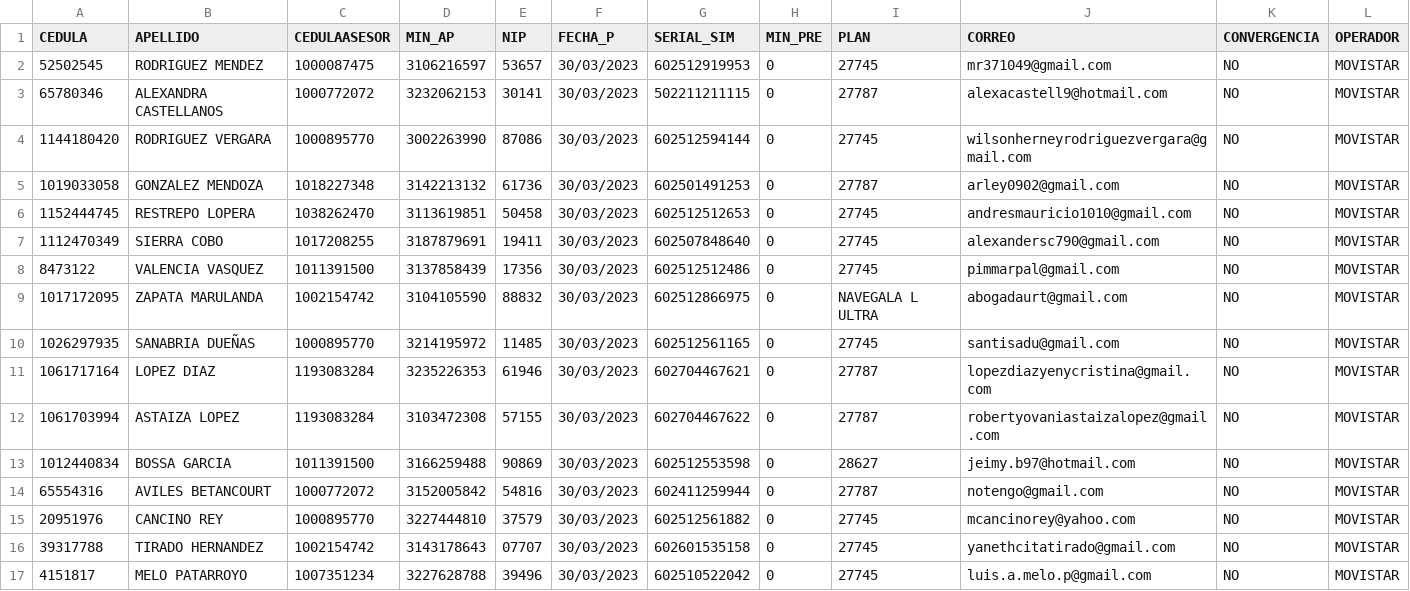
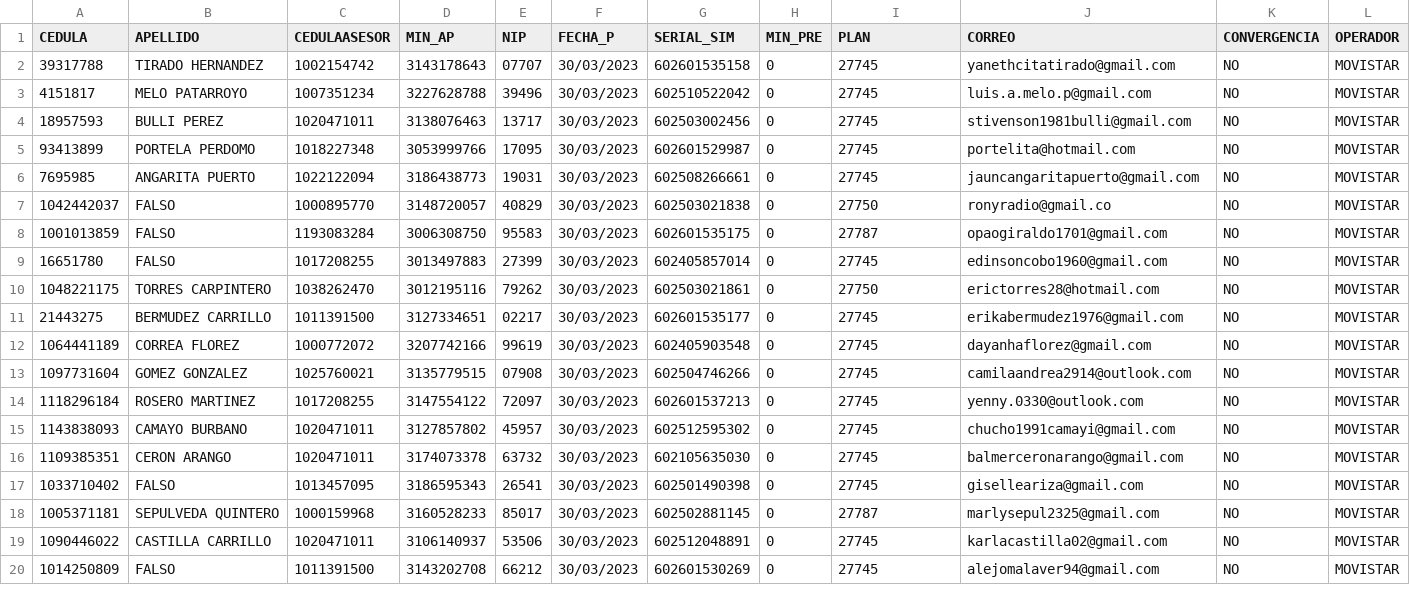
Before and after one commit to andresj4r4millo/onecontact_1, a CSV file: BASEP.csv, drawn as a sheet; only a part is shown; the shorter side is filled out with more unchanged rows; the diff names each change by its address in the sheet, - before the commit and + after, or states it on an @@ line.

```diff
--- a/BASEP.csv
+++ b/BASEP.csv
-row 2: 52502545 | RODRIGUEZ MENDEZ | 1000087475 | 3106216597 | 53657 | 30/03/2023 | 602512919953 | 0 | 27745 | mr371049@gmail.com | NO | MOVISTAR
-row 3: 65780346 | ALEXANDRA CASTELLANOS | 1000772072 | 3232062153 | 30141 | 30/03/2023 | 502211211115 | 0 | 27787 | alexacastell9@hotmail.com | NO | MOVISTAR
-row 4: 1144180420 | RODRIGUEZ VERGARA | 1000895770 | 3002263990 | 87086 | 30/03/2023 | 602512594144 | 0 | 27745 | wilsonherneyrodriguezvergara@gmail.com | NO | MOVISTAR
-row 5: 1019033058 | GONZALEZ MENDOZA | 1018227348 | 3142213132 | 61736 | 30/03/2023 | 602501491253 | 0 | 27787 | arley0902@gmail.com | NO | MOVISTAR
-row 6: 1152444745 | RESTREPO LOPERA | 1038262470 | 3113619851 | 50458 | 30/03/2023 | 602512512653 | 0 | 27745 | andresmauricio1010@gmail.com | NO | MOVISTAR
-row 7: 1112470349 | SIERRA COBO | 1017208255 | 3187879691 | 19411 | 30/03/2023 | 602507848640 | 0 | 27745 | alexandersc790@gmail.com | NO | MOVISTAR
-row 8: 8473122 | VALENCIA VASQUEZ | 1011391500 | 3137858439 | 17356 | 30/03/2023 | 602512512486 | 0 | 27745 | pimmarpal@gmail.com | NO | MOVISTAR
-row 9: 1017172095 | ZAPATA MARULANDA | 1002154742 | 3104105590 | 88832 | 30/03/2023 | 602512866975 | 0 | NAVEGALA L ULTRA | abogadaurt@gmail.com | NO | MOVISTAR
-row 10: 1026297935 | SANABRIA DUEÑAS | 1000895770 | 3214195972 | 11485 | 30/03/2023 | 602512561165 | 0 | 27745 | santisadu@gmail.com | NO | MOVISTAR
-row 11: 1061717164 | LOPEZ DIAZ | 1193083284 | 3235226353 | 61946 | 30/03/2023 | 602704467621 | 0 | 27787 | lopezdiazyenycristina@gmail.com | NO | MOVISTAR
-row 12: 1061703994 | ASTAIZA LOPEZ | 1193083284 | 3103472308 | 57155 | 30/03/2023 | 602704467622 | 0 | 27787 | robertyovaniastaizalopez@gmail.com | NO | MOVISTAR
-row 13: 1012440834 | BOSSA GARCIA | 1011391500 | 3166259488 | 90869 | 30/03/2023 | 602512553598 | 0 | 28627 | jeimy.b97@hotmail.com | NO | MOVISTAR
-row 14: 65554316 | AVILES BETANCOURT | 1000772072 | 3152005842 | 54816 | 30/03/2023 | 602411259944 | 0 | 27787 | notengo@gmail.com | NO | MOVISTAR
-row 15: 20951976 | CANCINO REY | 1000895770 | 3227444810 | 37579 | 30/03/2023 | 602512561882 | 0 | 27745 | mcancinorey@yahoo.com | NO | MOVISTAR
```
Also changed, not shown: 1 other file.
